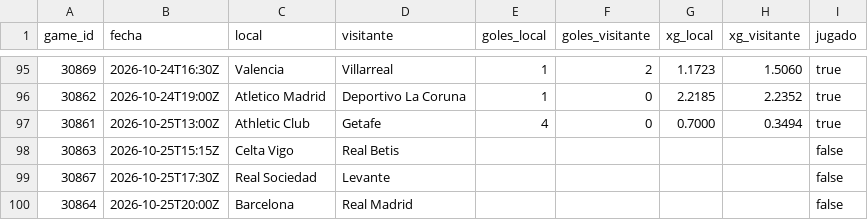
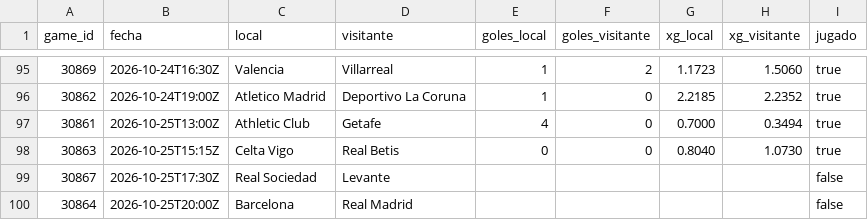
Before and after one commit to aluse33/madrid-analytics, a CSV file: web/src/data/liga_temporada.csv, drawn as a sheet; only a part is shown, gaps mark what is left out.

```diff
--- a/web/src/data/liga_temporada.csv
+++ b/web/src/data/liga_temporada.csv
@@ -97,3 +97,3 @@ game_id,fecha,local,visitante,goles_local,goles_visitante,xg_local,xg_visitante,
 30861,2026-10-25T13:00Z,Athletic Club,Getafe,4,0,0.7000,0.3494,true
-30863,2026-10-25T15:15Z,Celta Vigo,Real Betis,,,,,false
+30863,2026-10-25T15:15Z,Celta Vigo,Real Betis,0,0,0.8040,1.0730,true
 30867,2026-10-25T17:30Z,Real Sociedad,Levante,,,,,false
```
Also changed, not shown: web/src/data/jugadores_eb.csv, web/src/data/ratings.csv, 35 other files.
